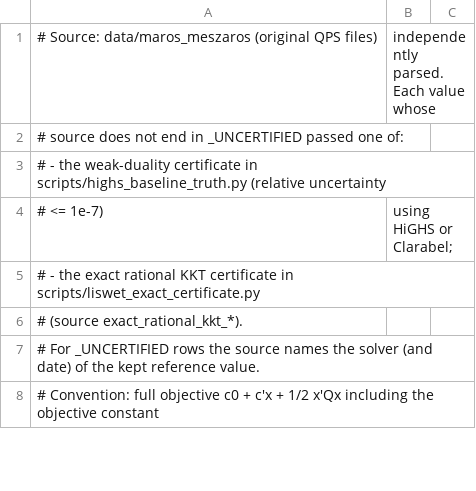
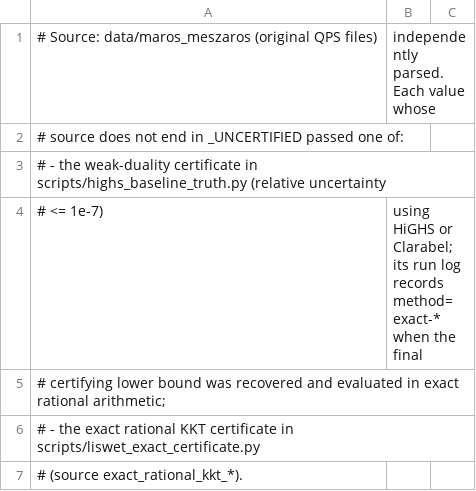
Before and after one commit to hika019/Otspot, a CSV file: data/baseline_objectives/maros_meszaros.csv, drawn as a sheet; only a part is shown; the shorter side is filled out with more unchanged rows.

Commit message:
docs(data): exact rational dual 修復の説明を追記する

```diff
--- a/data/baseline_objectives/maros_meszaros.csv
+++ b/data/baseline_objectives/maros_meszaros.csv
@@ -3,3 +3,4 @@
 #   - the weak-duality certificate in scripts/highs_baseline_truth.py (relative uncertainty
-#     <= 1e-7), using HiGHS or Clarabel;
+#     <= 1e-7), using HiGHS or Clarabel; its run log records method=exact-* when the final
+#     certifying lower bound was recovered and evaluated in exact rational arithmetic;
 #   - the exact rational KKT certificate in scripts/liswet_exact_certificate.py
```
